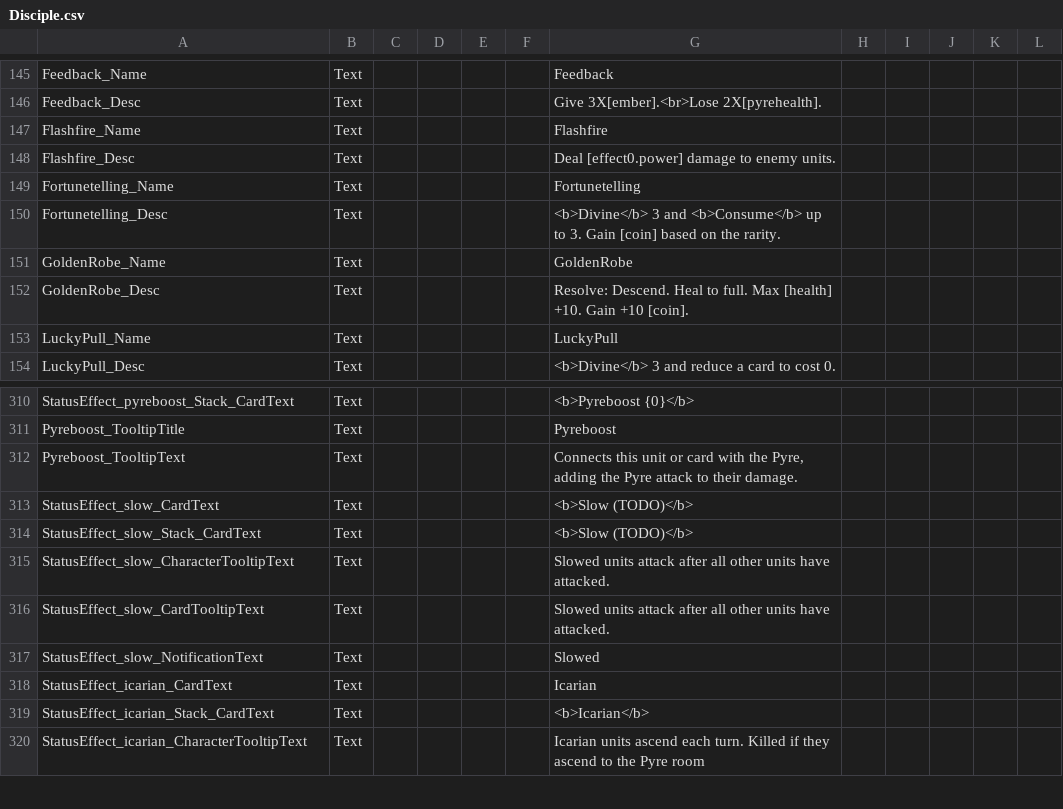
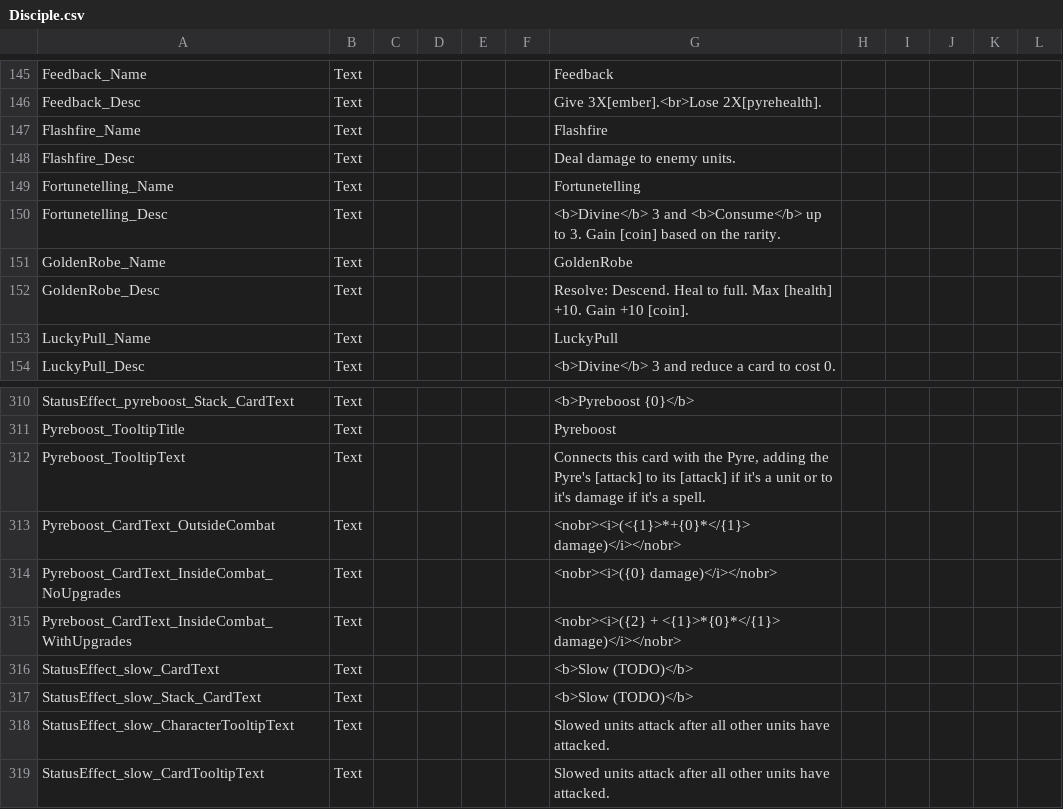
Before and after one commit to Tempus/Disciple-Monster-Train, a CSV file: PublishAssets/Disciple.csv, drawn as a sheet; only a part is shown, gaps mark what is left out; the shorter side is filled out with more unchanged rows.

Commit message:
- Fixed Pyreboost trait behavior, damage display, and implementation

```diff
--- a/PublishAssets/Disciple.csv
+++ b/PublishAssets/Disciple.csv
@@ -147,3 +147,3 @@ Feedback_Desc;Text;;;;;Give 3X[ember].<br>Lose 2X[pyrehealth].;;;;;
 Flashfire_Name;Text;;;;;Flashfire;;;;;
-Flashfire_Desc;Text;;;;;Deal [effect0.power] damage to enemy units.;;;;;
+Flashfire_Desc;Text;;;;;Deal damage to enemy units.;;;;;
 Fortunetelling_Name;Text;;;;;Fortunetelling;;;;;
@@ -311,3 +311,6 @@ StatusEffect_pyreboost_Stack_CardText;Text;;;;;<b>Pyreboost {0}</b>;;;;;
 Pyreboost_TooltipTitle;Text;;;;;Pyreboost;;;;;
-Pyreboost_TooltipText;Text;;;;;Connects this unit or card with the Pyre, adding the Pyre attack to their damage.;;;;;
+Pyreboost_TooltipText;Text;;;;;Connects this card with the Pyre, adding the Pyre's [attack] to its [attack] if it's a unit or to it's damage if it's a spell.;;;;;
+Pyreboost_CardText_OutsideCombat;Text;;;;;<nobr><i>(<{1}>*+{0}*</{1}> damage)</i></nobr>;;;;;
+Pyreboost_CardText_InsideCombat_NoUpgrades;Text;;;;;<nobr><i>({0} damage)</i></nobr>;;;;;
+Pyreboost_CardText_InsideCombat_WithUpgrades;Text;;;;;<nobr><i>({2} + <{1}>*{0}*</{1}> damage)</i></nobr>;;;;;
 StatusEffect_slow_CardText;Text;;;;;<b>Slow (TODO)</b>;;;;;
```
Also changed, not shown: 1 other file.
